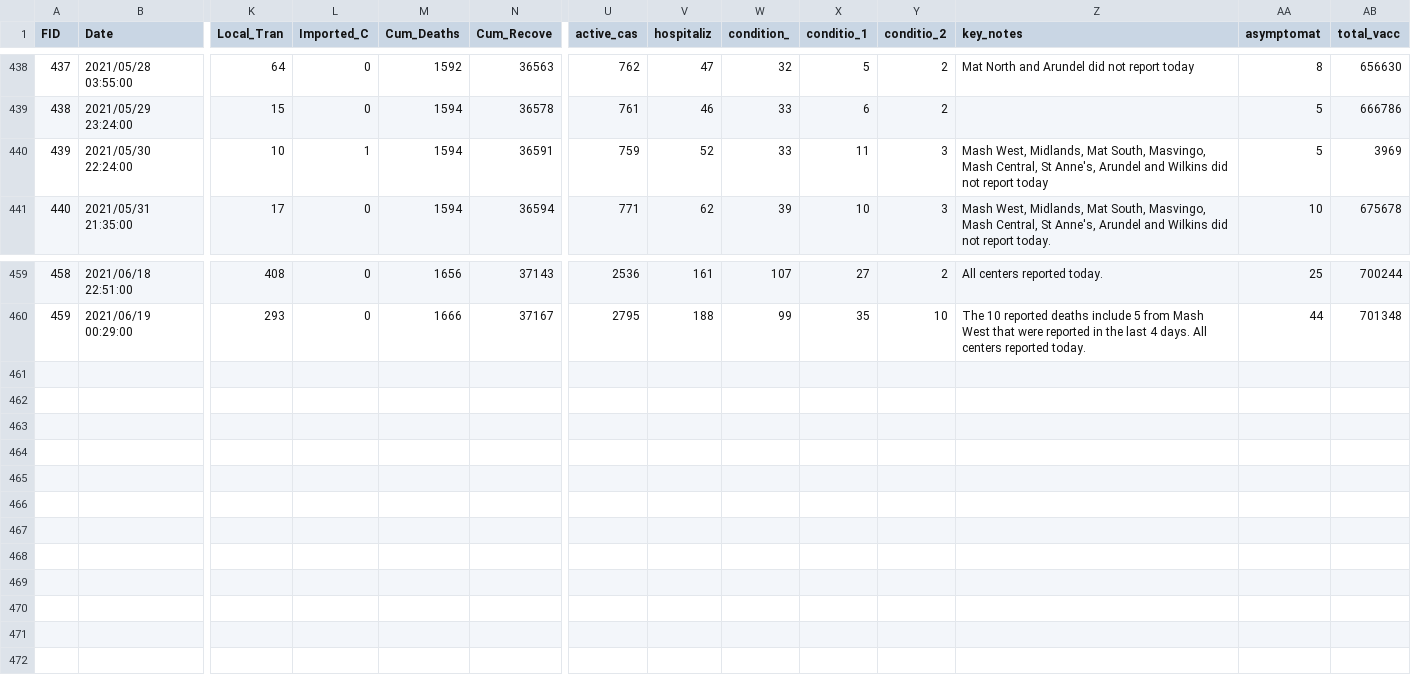
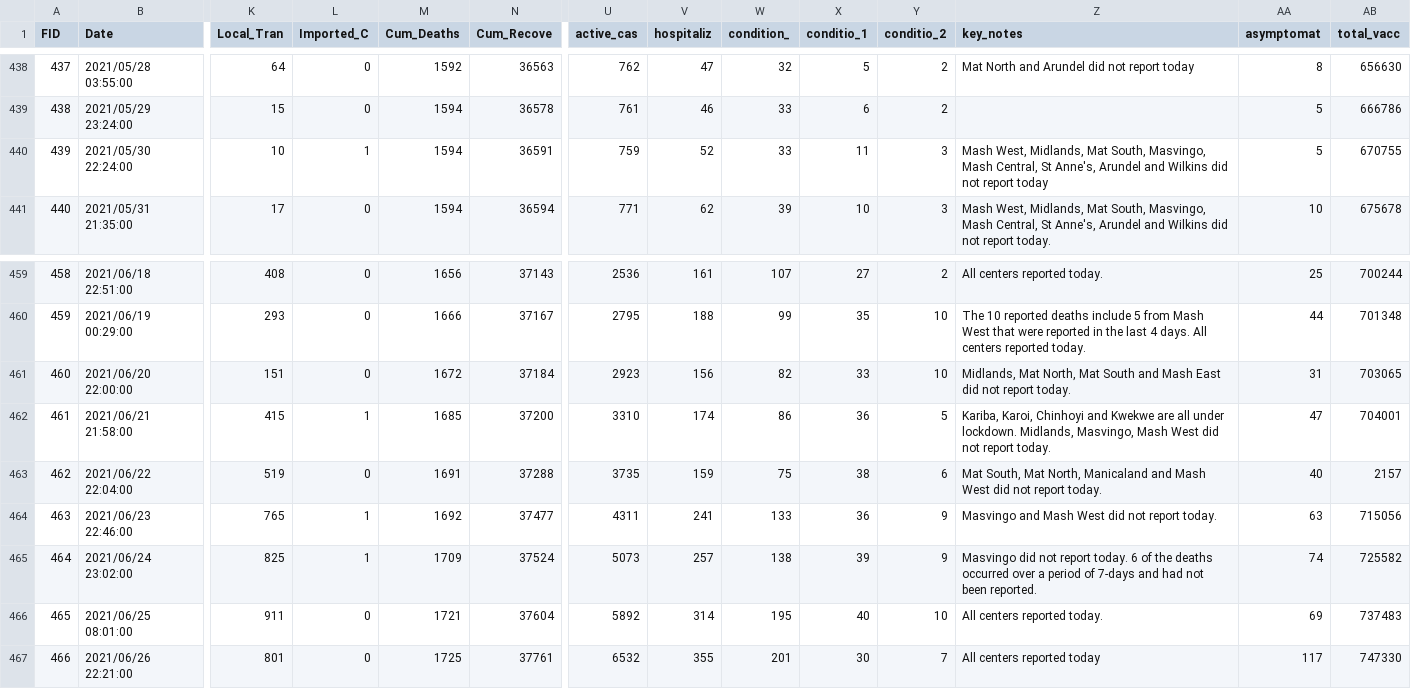
Before and after one commit to African-Surveyors-Connect/Zimbabwe-COVID-19-Data, a CSV file: time_series_data/daily_cumulative_records.csv, drawn as a sheet; only a part is shown, gaps mark what is left out; rows hold the shown columns only; the diff names each change by its address in the sheet, - before the commit and + after, or states it on an @@ line.

```diff
--- a/time_series_data/daily_cumulative_records.csv
+++ b/time_series_data/daily_cumulative_records.csv
-AB440 (total_vacc): 3969
+AB440 (total_vacc): 670755
+row 461: 460 | 2021/06/20 22:00:00 | 151 | 0 | 1672 | 37184 | 2923 | 156 | 82 | 33 | 10 | Midlands, Mat North, Mat South and Mash East did not report today. | 31 | 703065
+row 462: 461 | 2021/06/21 21:58:00 | 415 | 1 | 1685 | 37200 | 3310 | 174 | 86 | 36 | 5 | Kariba, Karoi, Chinhoyi and Kwekwe are all under lockdown. Midlands, Masvingo, Mash West did not report today. | 47 | 704001
+row 463: 462 | 2021/06/22 22:04:00 | 519 | 0 | 1691 | 37288 | 3735 | 159 | 75 | 38 | 6 | Mat South, Mat North, Manicaland and Mash West did not report today. | 40 | 2157
+row 464: 463 | 2021/06/23 22:46:00 | 765 | 1 | 1692 | 37477 | 4311 | 241 | 133 | 36 | 9 | Masvingo and Mash West did not report today. | 63 | 715056
+row 465: 464 | 2021/06/24 23:02:00 | 825 | 1 | 1709 | 37524 | 5073 | 257 | 138 | 39 | 9 | Masvingo did not report today. 6 of the deaths occurred over a period of 7-days and had not been reported. | 74 | 725582
+row 466: 465 | 2021/06/25 08:01:00 | 911 | 0 | 1721 | 37604 | 5892 | 314 | 195 | 40 | 10 | All centers reported today. | 69 | 737483
+row 467: 466 | 2021/06/26 22:21:00 | 801 | 0 | 1725 | 37761 | 6532 | 355 | 201 | 30 | 7 | All centers reported today | 117 | 747330
```
Also changed, not shown: vaccination_progress/vaccination_metrics.csv, 7 other files.
